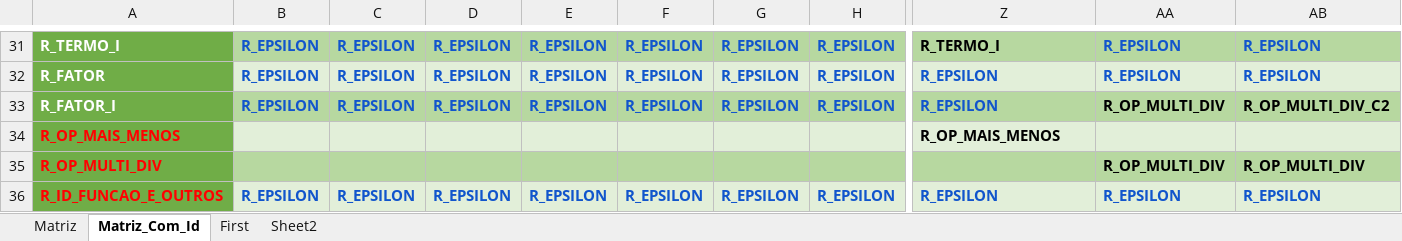
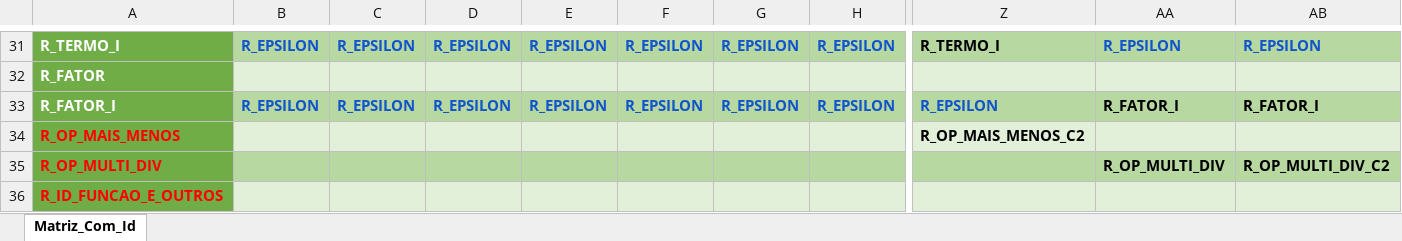
Before and after one commit to Keader/PBL-Compiladores, an Excel workbook: Matriz_Compiladores.xlsx.xlsx, sheet Matriz_Com_Id, drawn as a sheet; only a part is shown, gaps mark what is left out; values as stored, in another font and other column widths than the file's, no borders; charts and pictures not drawn; the diff covers the shown part only; the diff names each change by its address in the sheet, - before the commit and + after, or states it on an @@ line.

Commit message:
• Melhoramentos para ser mais fiável e mais rápido
Correção de quase tudo:
Matriz_Compiladores.xlsx
AnalisadorSintatico
Dicionario

Incremento:
Debug

```diff
--- a/Matriz_Compiladores.xlsx.xlsx (sheet Matriz_Com_Id)
+++ b/Matriz_Compiladores.xlsx.xlsx (sheet Matriz_Com_Id)
-sheet tab: Matriz
-sheet tab: First
-sheet tab: Sheet2
-B32: R_EPSILON
+B32: (empty)
-C32: R_EPSILON
+C32: (empty)
-D32: R_EPSILON
+D32: (empty)
-E32: R_EPSILON
+E32: (empty)
-F32: R_EPSILON
+F32: (empty)
-G32: R_EPSILON
+G32: (empty)
-H32: R_EPSILON
+H32: (empty)
-Z32: R_EPSILON
+Z32: (empty)
-AA32: R_EPSILON
+AA32: (empty)
-AB32: R_EPSILON
+AB32: (empty)
-AA33: R_OP_MULTI_DIV
+AA33: R_FATOR_I
-AB33: R_OP_MULTI_DIV_C2
+AB33: R_FATOR_I
-Z34: R_OP_MAIS_MENOS
+Z34: R_OP_MAIS_MENOS_C2
-AB35: R_OP_MULTI_DIV
+AB35: R_OP_MULTI_DIV_C2
-B36: R_EPSILON
+B36: (empty)
-C36: R_EPSILON
+C36: (empty)
-D36: R_EPSILON
+D36: (empty)
-E36: R_EPSILON
+E36: (empty)
-F36: R_EPSILON
+F36: (empty)
-G36: R_EPSILON
+G36: (empty)
-H36: R_EPSILON
+H36: (empty)
-Z36: R_EPSILON
+Z36: (empty)
-AA36: R_EPSILON
+AA36: (empty)
-AB36: R_EPSILON
+AB36: (empty)
```
Also changed, not shown: 3 added rows, 3 removed rows, 365 edited cells, cell formats and merged cells elsewhere in this sheet, charts or pictures, 7 other files.
